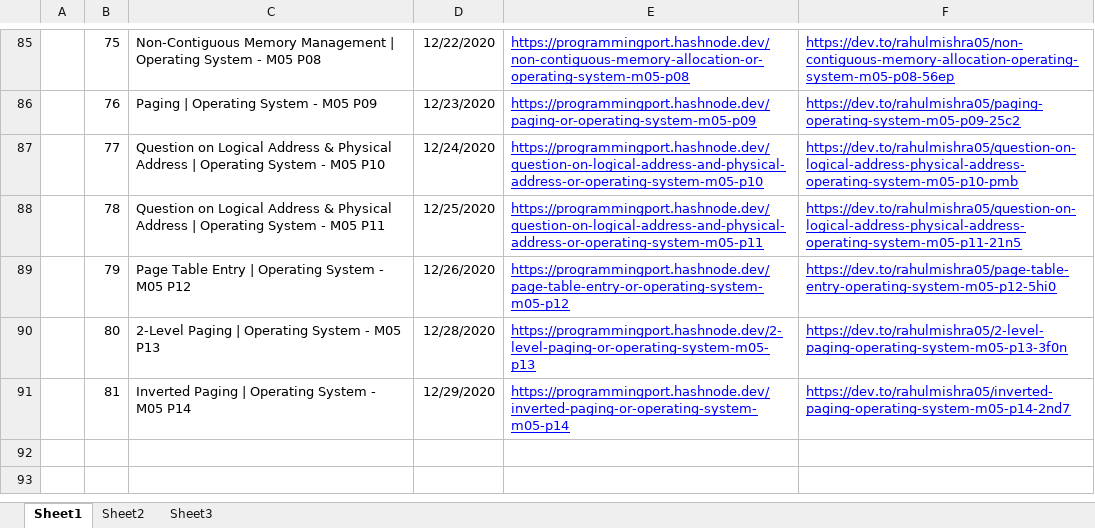
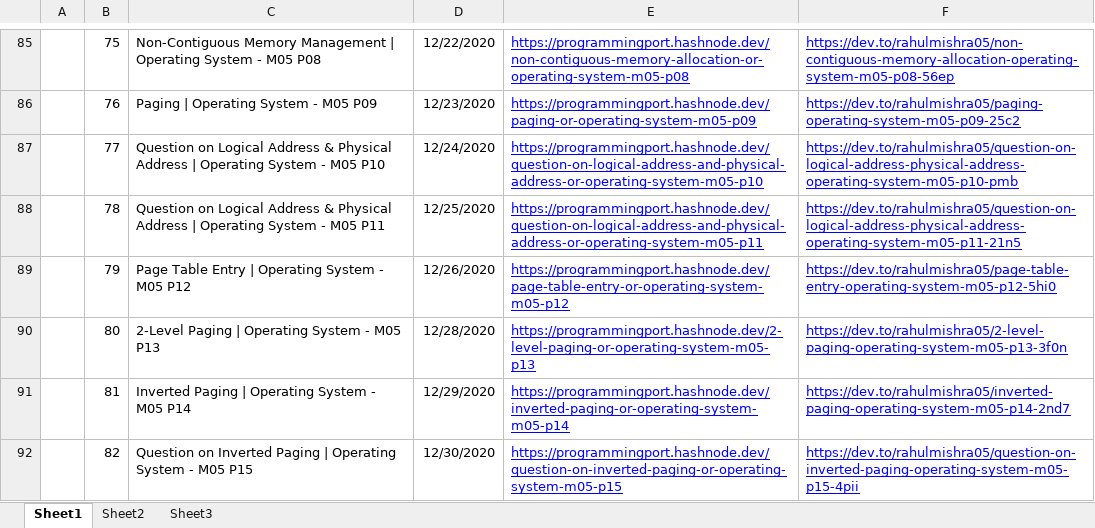
Before and after one commit to rahulMishra05/Blog, an Excel workbook: Log_of_all_Blogs.xlsx, sheet Sheet1, drawn as a sheet; only a part is shown, gaps mark what is left out; values as stored, in another font and other column widths than the file's, no borders; charts and pictures and table styles not drawn; the diff names each change by its address in the sheet, - before the commit and + after, or states it on an @@ line.

Commit message:
Log file updated, with links of Post82

```diff
--- a/Log_of_all_Blogs.xlsx (sheet Sheet1)
+++ b/Log_of_all_Blogs.xlsx (sheet Sheet1)
+row 92:  | 82 | Question on Inverted Paging | Operating System - M05 P15 | 12/30/2020 | https://programmingport.hashnode.dev/question-on-inverted-paging-or-operating-system-m05-p15 | https://dev.to/rahulmishra05/question-on-inverted-paging-operating-system-m05-p15-4pii
```
